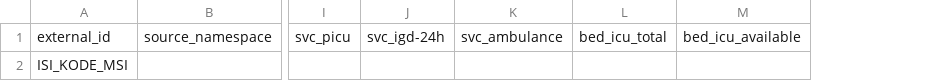
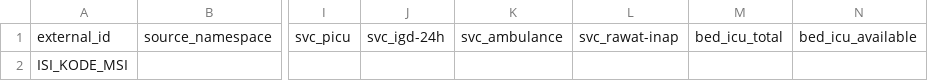
Before and after one commit to AkmalYonan/siagars-backend, a CSV file: backend/data/curation/template.csv, drawn as a sheet; only a part is shown, gaps mark what is left out; the diff names each change by its address in the sheet, - before the commit and + after, or states it on an @@ line.

```diff
--- a/backend/data/curation/template.csv
+++ b/backend/data/curation/template.csv
+column L, row 1: svc_rawat-inap
```
Also changed, not shown: backend/data/curation/example.placeholder.csv, 27 other files.
